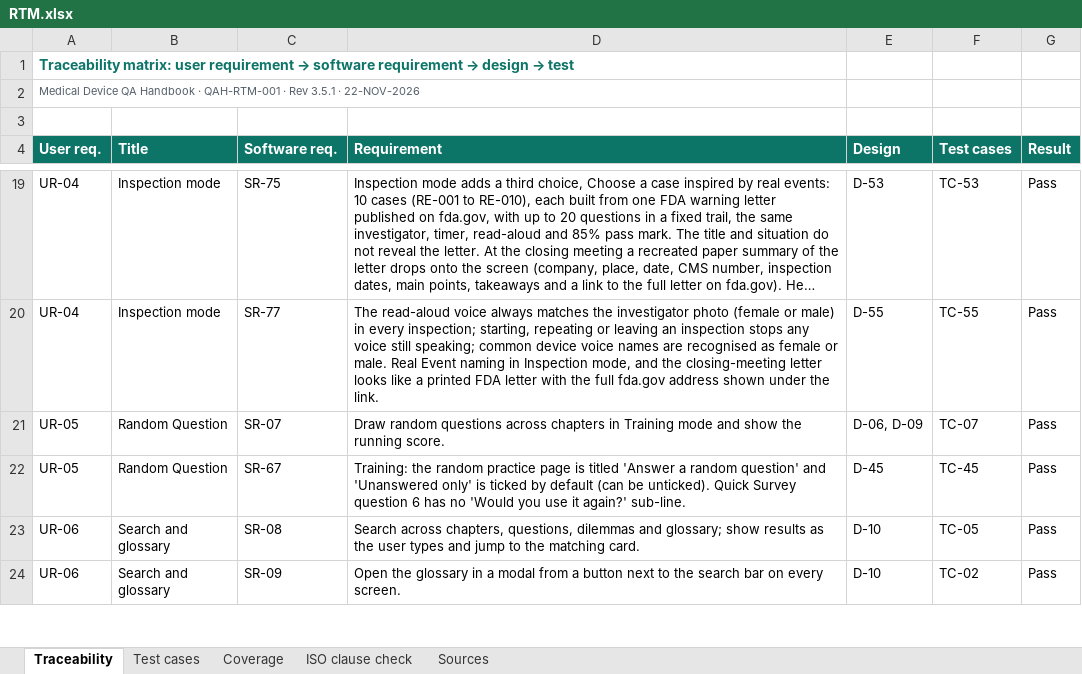
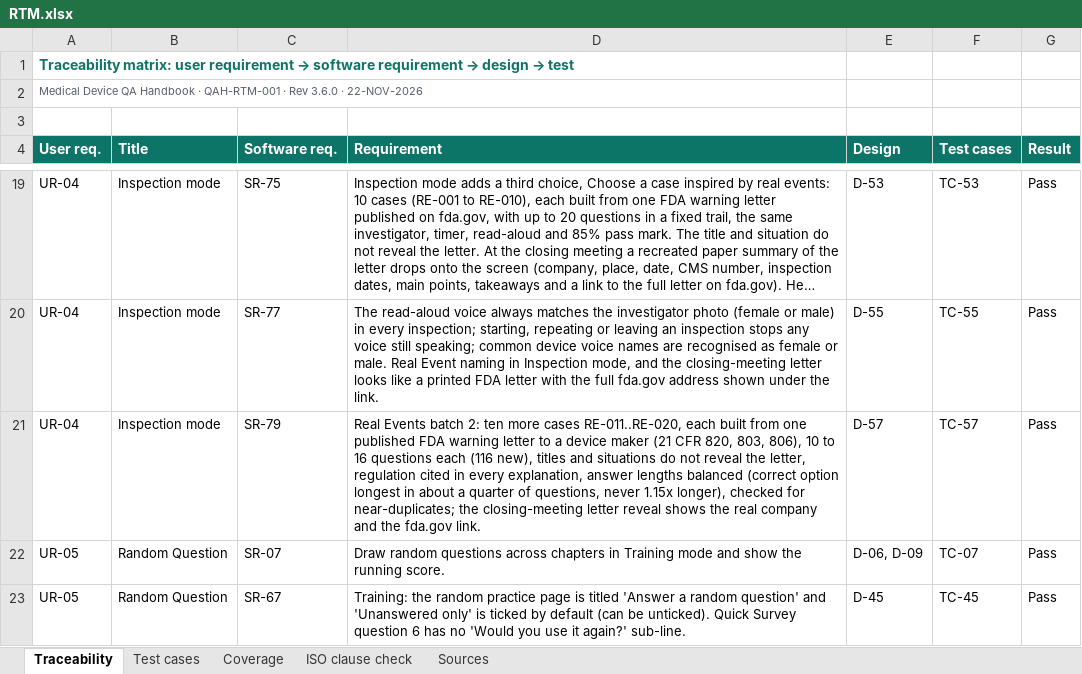
Before and after one commit to artisseri12asaf/qms-refresher, an Excel workbook: vv/RTM.xlsx, sheet Traceability, drawn as a sheet; only a part is shown, gaps mark what is left out; the shorter side is filled out with more unchanged rows; long unchanged cells end in …; values as stored, in another font and other column widths than the file's, no borders; the diff names each change by its address in the sheet, - before the commit and + after, or states it on an @@ line.

```diff
--- a/vv/RTM.xlsx (sheet Traceability)
+++ b/vv/RTM.xlsx (sheet Traceability)
-A2 (User req.): …· Rev 3.5.1 · 22-NOV-2026
+A2 (User req.): …· Rev 3.6.0 · 22-NOV-2026
+row 21: UR-04 | Inspection mode | SR-79 | Real Events batch 2: ten more cases RE-011..RE-020, each built from one published FDA warning letter to a device maker (21 CFR 820, 803, 806), 10 to 16 questions each (116 new), titles and situations do not reveal the letter, regulation cited in every explanation, answer lengths balanced (correct option longest in about a quarter of questions, never 1.15x longer), checked for near-duplicates; the closing-meeting letter reveal shows the real company and the fda.gov link. | D-57 | TC-57 | Pass
```
Also changed, not shown: sheet Test cases, sheet Coverage, sheet Sources, sheet ISO clause check, 15 other files.
